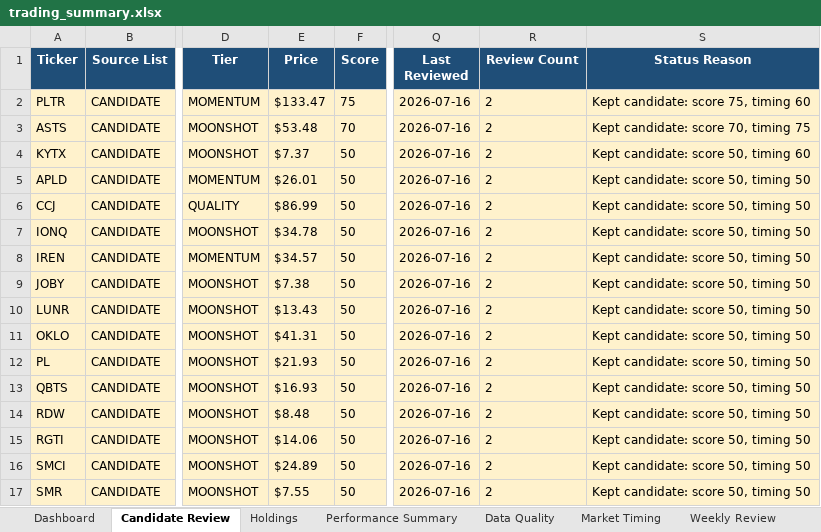
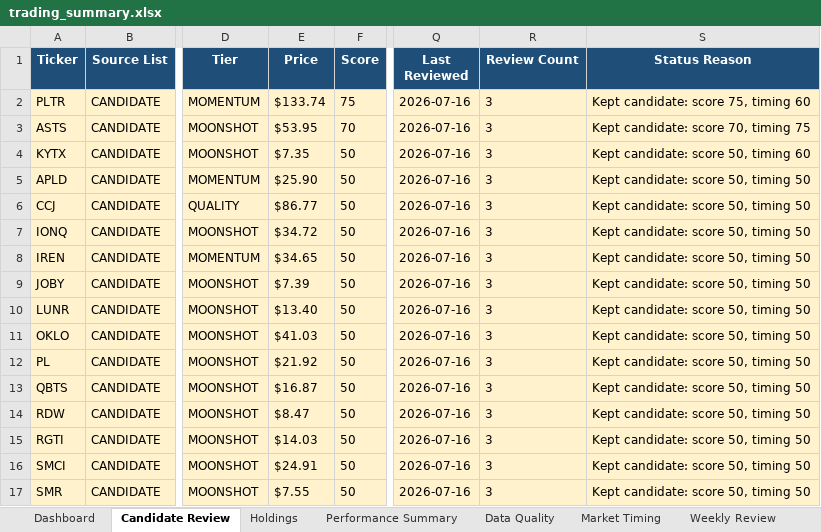
Before and after one commit to nicklc14/trading-engine-v2, an Excel workbook: output/trading_summary.xlsx, sheet Candidate Review, drawn as a sheet; only a part is shown, gaps mark what is left out; values as stored, in another font and other column widths than the file's, no borders; the diff names each change by its address in the sheet, - before the commit and + after, or states it on an @@ line.

```diff
--- a/output/trading_summary.xlsx (sheet Candidate Review)
+++ b/output/trading_summary.xlsx (sheet Candidate Review)
-E2 (Price): $133.47
+E2 (Price): $133.74
-R2:R17 (Review Count): 2
+R2:R17 (Review Count): 3
-E3 (Price): $53.48
+E3 (Price): $53.95
-E4 (Price): $7.37
+E4 (Price): $7.35
-E5 (Price): $26.01
+E5 (Price): $25.90
-E6 (Price): $86.99
+E6 (Price): $86.77
-E7 (Price): $34.78
+E7 (Price): $34.72
-E8 (Price): $34.57
+E8 (Price): $34.65
-E9 (Price): $7.38
+E9 (Price): $7.39
-E10 (Price): $13.43
+E10 (Price): $13.40
-E11 (Price): $41.31
+E11 (Price): $41.03
-E12 (Price): $21.93
+E12 (Price): $21.92
-E13 (Price): $16.93
+E13 (Price): $16.87
-E14 (Price): $8.48
+E14 (Price): $8.47
-E15 (Price): $14.06
+E15 (Price): $14.03
-E16 (Price): $24.89
+E16 (Price): $24.91
```
Also changed, not shown: sheet Market Data, sheet Signals Full, sheet Dashboard, sheet Market Timing, sheet Holdings, sheet Performance Summary, 1 more sheet, 14 other files.
